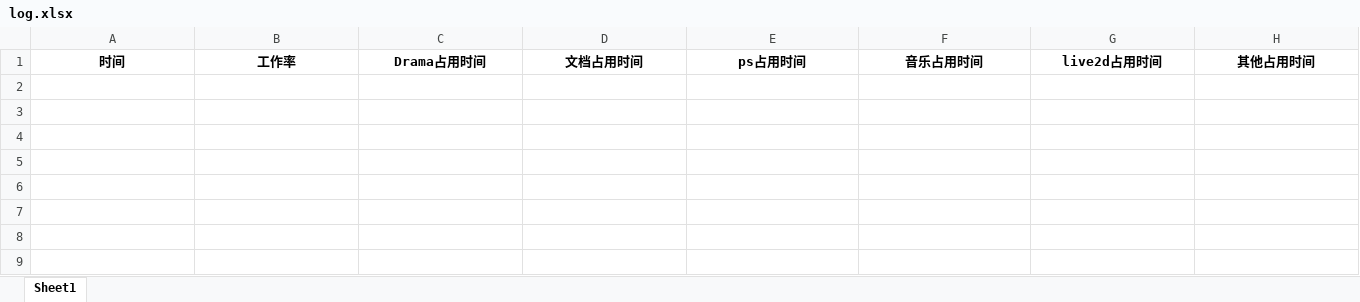
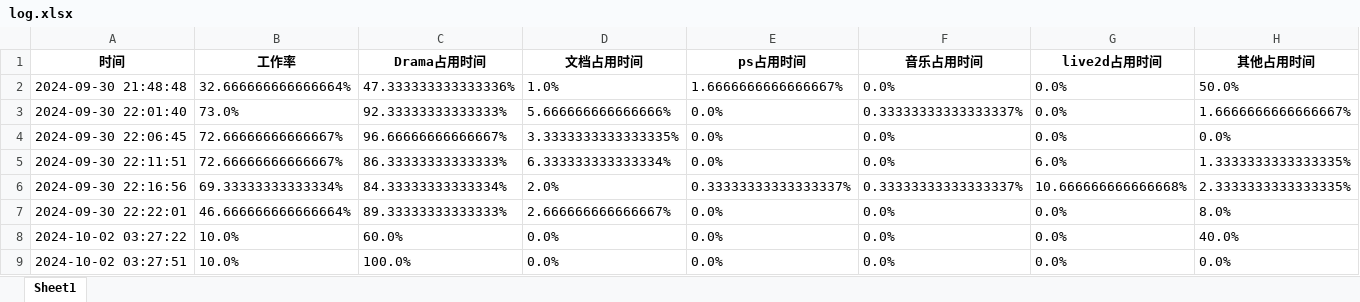
Before and after one commit to boguangjun/Go_Work, an Excel workbook: GoWork/log.xlsx, sheet Sheet1, drawn as a sheet; values as stored, in another font and other column widths than the file's, no borders; the diff names each change by its address in the sheet, - before the commit and + after, or states it on an @@ line.

```diff
--- a/GoWork/log.xlsx (sheet Sheet1)
+++ b/GoWork/log.xlsx (sheet Sheet1)
+row 2: 2024-09-30 21:48:48 | 32.666666666666664% | 47.333333333333336% | 1.0% | 1.6666666666666667% | 0.0% | 0.0% | 50.0%
+row 3: 2024-09-30 22:01:40 | 73.0% | 92.33333333333333% | 5.666666666666666% | 0.0% | 0.33333333333333337% | 0.0% | 1.6666666666666667%
+row 4: 2024-09-30 22:06:45 | 72.66666666666667% | 96.66666666666667% | 3.3333333333333335% | 0.0% | 0.0% | 0.0% | 0.0%
+row 5: 2024-09-30 22:11:51 | 72.66666666666667% | 86.33333333333333% | 6.333333333333334% | 0.0% | 0.0% | 6.0% | 1.3333333333333335%
+row 6: 2024-09-30 22:16:56 | 69.33333333333334% | 84.33333333333334% | 2.0% | 0.33333333333333337% | 0.33333333333333337% | 10.666666666666668% | 2.3333333333333335%
+row 7: 2024-09-30 22:22:01 | 46.666666666666664% | 89.33333333333333% | 2.666666666666667% | 0.0% | 0.0% | 0.0% | 8.0%
+row 8: 2024-10-02 03:27:22 | 10.0% | 60.0% | 0.0% | 0.0% | 0.0% | 0.0% | 40.0%
+row 9: 2024-10-02 03:27:51 | 10.0% | 100.0% | 0.0% | 0.0% | 0.0% | 0.0% | 0.0%
```
Also changed, not shown: 8 other files.
